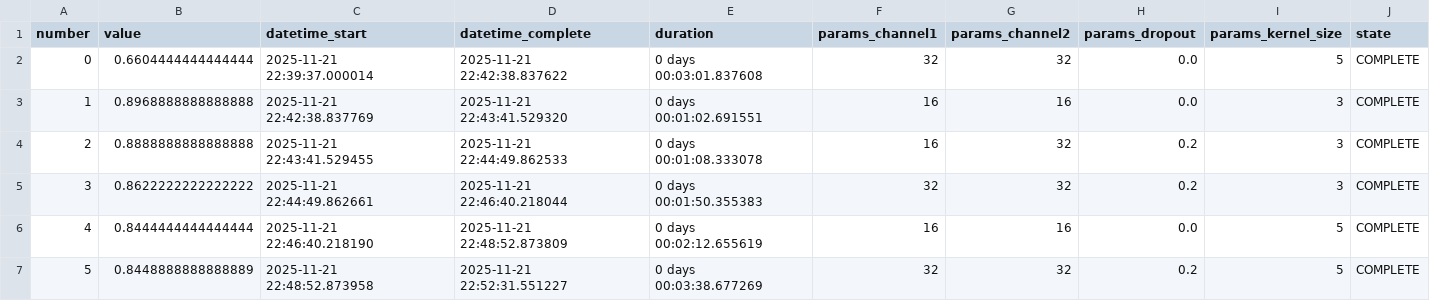
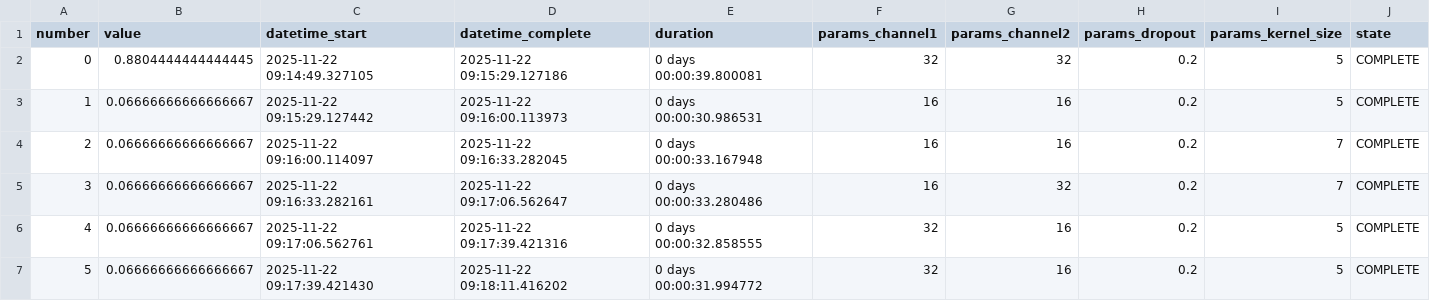
Before and after one commit to mdlab-um/MachineLearning, a CSV file: CNN/jian/results/hypersearch_results.csv, drawn as a sheet; only a part is shown; the diff covers the shown part only.

```diff
--- a/CNN/jian/results/hypersearch_results.csv
+++ b/CNN/jian/results/hypersearch_results.csv
@@ -1,7 +1,7 @@
 number,value,datetime_start,datetime_complete,duration,params_channel1,params_channel2,params_dropout,params_kernel_size,state
-0,0.6604444444444444,2025-11-21 22:39:37.000014,2025-11-21 22:42:38.837622,0 days 00:03:01.837608,32,32,0.0,5,COMPLETE
-1,0.8968888888888888,2025-11-21 22:42:38.837769,2025-11-21 22:43:41.529320,0 days 00:01:02.691551,16,16,0.0,3,COMPLETE
-2,0.8888888888888888,2025-11-21 22:43:41.529455,2025-11-21 22:44:49.862533,0 days 00:01:08.333078,16,32,0.2,3,COMPLETE
-3,0.8622222222222222,2025-11-21 22:44:49.862661,2025-11-21 22:46:40.218044,0 days 00:01:50.355383,32,32,0.2,3,COMPLETE
-4,0.8444444444444444,2025-11-21 22:46:40.218190,2025-11-21 22:48:52.873809,0 days 00:02:12.655619,16,16,0.0,5,COMPLETE
-5,0.8448888888888889,2025-11-21 22:48:52.873958,2025-11-21 22:52:31.551227,0 days 00:03:38.677269,32,32,0.2,5,COMPLETE
+0,0.8804444444444445,2025-11-22 09:14:49.327105,2025-11-22 09:15:29.127186,0 days 00:00:39.800081,32,32,0.2,5,COMPLETE
+1,0.06666666666666667,2025-11-22 09:15:29.127442,2025-11-22 09:16:00.113973,0 days 00:00:30.986531,16,16,0.2,5,COMPLETE
+2,0.06666666666666667,2025-11-22 09:16:00.114097,2025-11-22 09:16:33.282045,0 days 00:00:33.167948,16,16,0.2,7,COMPLETE
+3,0.06666666666666667,2025-11-22 09:16:33.282161,2025-11-22 09:17:06.562647,0 days 00:00:33.280486,16,32,0.2,7,COMPLETE
+4,0.06666666666666667,2025-11-22 09:17:06.562761,2025-11-22 09:17:39.421316,0 days 00:00:32.858555,32,16,0.2,5,COMPLETE
+5,0.06666666666666667,2025-11-22 09:17:39.421430,2025-11-22 09:18:11.416202,0 days 00:00:31.994772,32,16,0.2,5,COMPLETE
```
Also changed, not shown: 55 edited cells elsewhere in this file, 13 other files.
